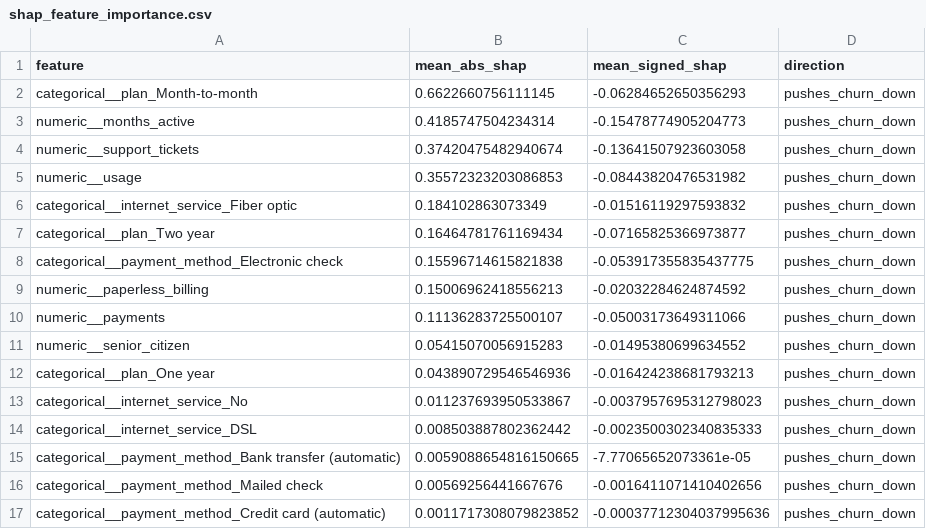
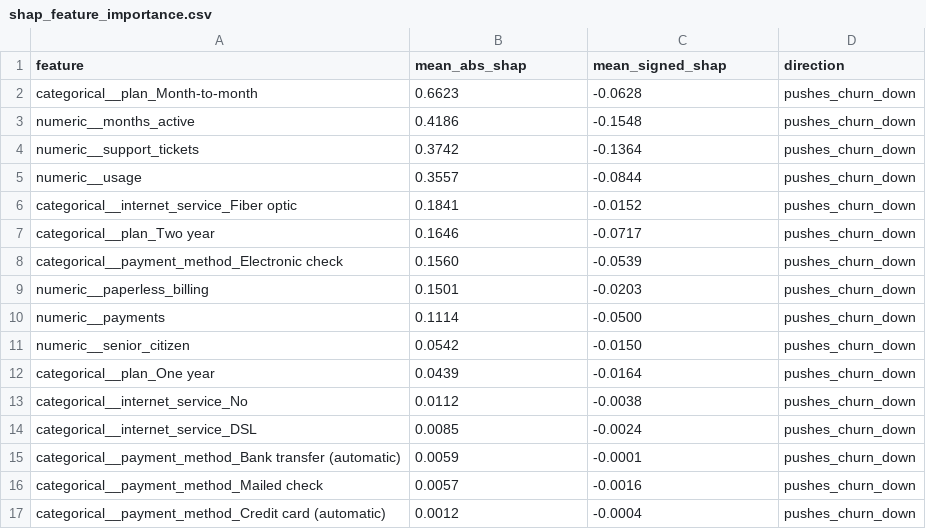
Before and after one commit to emirhuseynrmx/churn-prediction-retention-report, a CSV file: sample_outputs/flagship_demo/shap_feature_importance.csv, drawn as a sheet.

```diff
--- a/sample_outputs/flagship_demo/shap_feature_importance.csv
+++ b/sample_outputs/flagship_demo/shap_feature_importance.csv
@@ -1,17 +1,17 @@
 feature,mean_abs_shap,mean_signed_shap,direction
-categorical__plan_Month-to-month,0.6622660756111145,-0.06284652650356293,pushes_churn_down
-numeric__months_active,0.4185747504234314,-0.15478774905204773,pushes_churn_down
-numeric__support_tickets,0.37420475482940674,-0.13641507923603058,pushes_churn_down
-numeric__usage,0.35572323203086853,-0.08443820476531982,pushes_churn_down
-categorical__internet_service_Fiber optic,0.184102863073349,-0.01516119297593832,pushes_churn_down
-categorical__plan_Two year,0.16464781761169434,-0.07165825366973877,pushes_churn_down
-categorical__payment_method_Electronic check,0.15596714615821838,-0.053917355835437775,pushes_churn_down
-numeric__paperless_billing,0.15006962418556213,-0.02032284624874592,pushes_churn_down
-numeric__payments,0.11136283725500107,-0.05003173649311066,pushes_churn_down
-numeric__senior_citizen,0.05415070056915283,-0.01495380699634552,pushes_churn_down
-categorical__plan_One year,0.043890729546546936,-0.016424238681793213,pushes_churn_down
-categorical__internet_service_No,0.011237693950533867,-0.0037957695312798023,pushes_churn_down
-categorical__internet_service_DSL,0.008503887802362442,-0.0023500302340835333,pushes_churn_down
-categorical__payment_method_Bank transfer (automatic),0.0059088654816150665,-7.77065652073361e-05,pushes_churn_down
-categorical__payment_method_Mailed check,0.00569256441667676,-0.0016411071410402656,pushes_churn_down
-categorical__payment_method_Credit card (automatic),0.0011717308079823852,-0.00037712304037995636,pushes_churn_down
+categorical__plan_Month-to-month,0.6623,-0.0628,pushes_churn_down
+numeric__months_active,0.4186,-0.1548,pushes_churn_down
+numeric__support_tickets,0.3742,-0.1364,pushes_churn_down
+numeric__usage,0.3557,-0.0844,pushes_churn_down
+categorical__internet_service_Fiber optic,0.1841,-0.0152,pushes_churn_down
+categorical__plan_Two year,0.1646,-0.0717,pushes_churn_down
+categorical__payment_method_Electronic check,0.1560,-0.0539,pushes_churn_down
+numeric__paperless_billing,0.1501,-0.0203,pushes_churn_down
+numeric__payments,0.1114,-0.0500,pushes_churn_down
+numeric__senior_citizen,0.0542,-0.0150,pushes_churn_down
+categorical__plan_One year,0.0439,-0.0164,pushes_churn_down
+categorical__internet_service_No,0.0112,-0.0038,pushes_churn_down
+categorical__internet_service_DSL,0.0085,-0.0024,pushes_churn_down
+categorical__payment_method_Bank transfer (automatic),0.0059,-0.0001,pushes_churn_down
+categorical__payment_method_Mailed check,0.0057,-0.0016,pushes_churn_down
+categorical__payment_method_Credit card (automatic),0.0012,-0.0004,pushes_churn_down
```
Also changed, not shown: sample_outputs/flagship_demo/feature_importance.csv, 18 other files.
